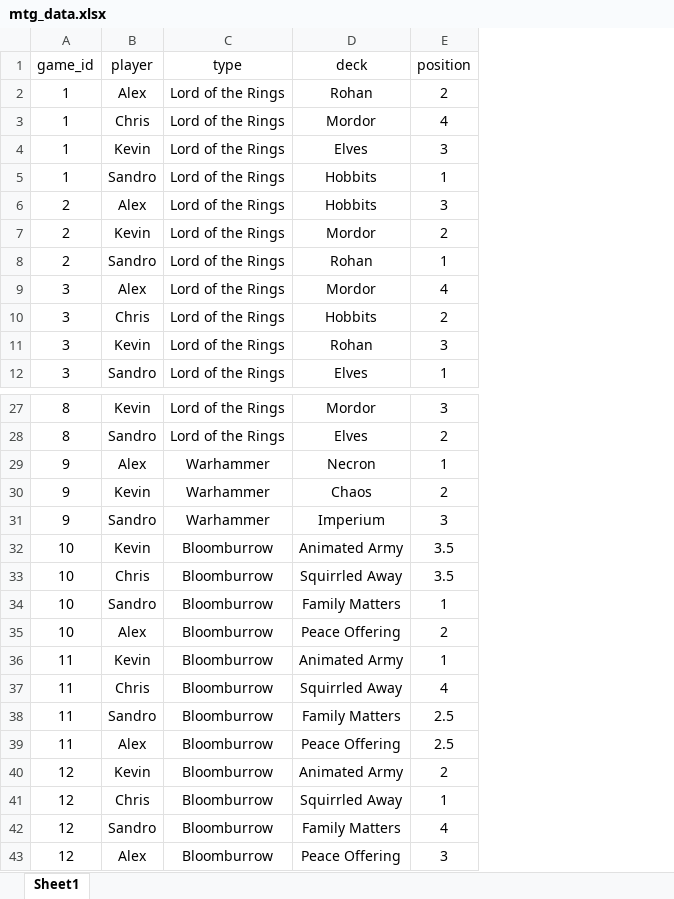
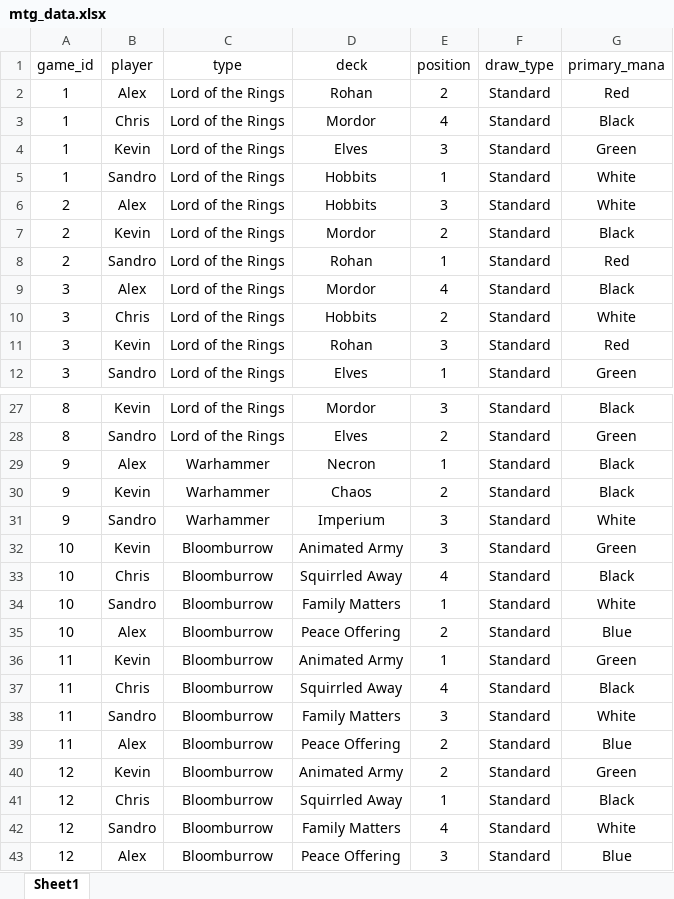
Before and after one commit to xiahoukev/mtg_analysis_sl, an Excel workbook: mtg_data.xlsx, sheet Sheet1, drawn as a sheet; only a part is shown, gaps mark what is left out; values as stored, in another font and other column widths than the file's, no borders; the diff covers the shown part only; the diff names each change by its address in the sheet, - before the commit and + after, or states it on an @@ line.

Commit message:
roll back until yesterday, add in draw type and mana colour

```diff
--- a/mtg_data.xlsx (sheet Sheet1)
+++ b/mtg_data.xlsx (sheet Sheet1)
+column F (draw_type), rows 2-12: all Standard; rows 27-43: all Standard
+column G (primary_mana), rows 2-12: Red | Black | Green | White | White | Black | Red | Black | White | Red | Green; rows 27-43: Black | Green | Black | Black | White | Green | Black | White | Blue | Green | Black | White | Blue | Green | Black | White | Blue
-E32 (position): 3.5
+E32 (position): 3
-E33 (position): 3.5
+E33 (position): 4
-E38 (position): 2.5
+E38 (position): 3
-E39 (position): 2.5
+E39 (position): 2
```
Also changed, not shown: 20 added rows elsewhere in this sheet, 2 other files.
